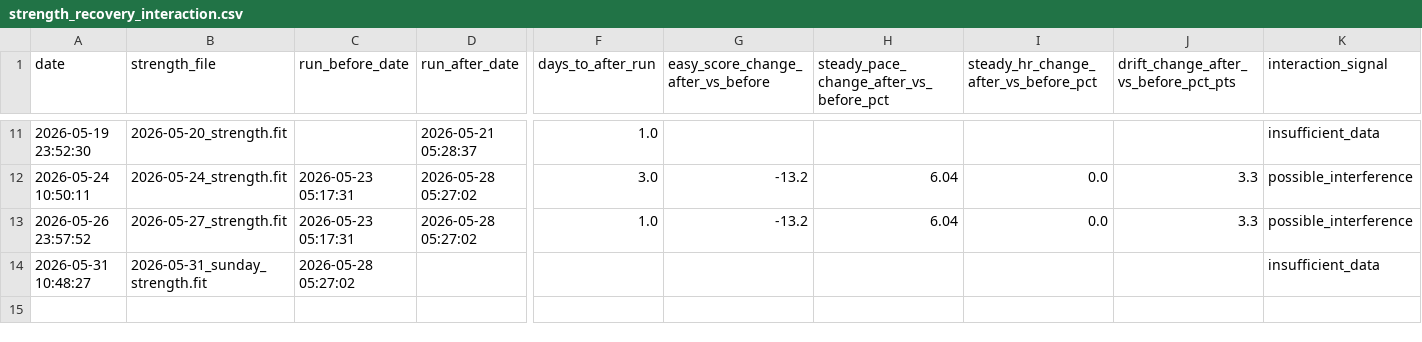
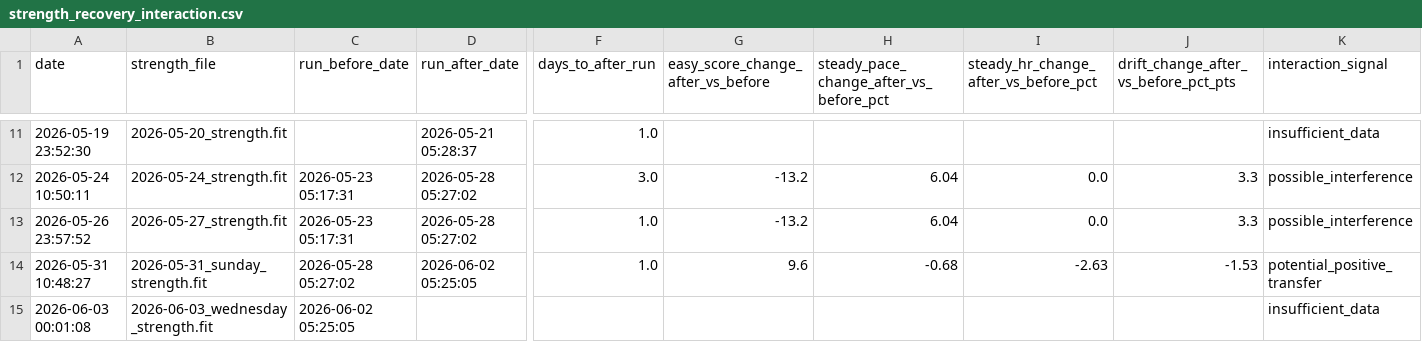
Before and after one commit to jvinodraj/theEagle, a CSV file: reports/strength/strength_recovery_interaction.csv, drawn as a sheet; only a part is shown, gaps mark what is left out; rows hold the shown columns only; the diff names each change by its address in the sheet, - before the commit and + after, or states it on an @@ line.

```diff
--- a/reports/strength/strength_recovery_interaction.csv
+++ b/reports/strength/strength_recovery_interaction.csv
-D14 (run_after_date): (empty)
+D14 (run_after_date): 2026-06-02 05:25:05
-F14 (days_to_after_run): (empty)
+F14 (days_to_after_run): 1.0
-G14: (empty)
+G14: 9.6
-H14: (empty)
+H14: -0.68
-I14: (empty)
+I14: -2.63
-J14: (empty)
+J14: -1.53
-K14 (interaction_signal): insufficient_data
+K14 (interaction_signal): potential_positive_transfer
+row 15: 2026-06-03 00:01:08 | 2026-06-03_wednesday_strength.fit | 2026-06-02 05:25:05 |  |  |  |  |  |  | insufficient_data
```
Also changed, not shown: reports/strength/strength_endurance_sessions.csv, reports/strength/strength_running_transfer_observations.csv, 3 other files.
